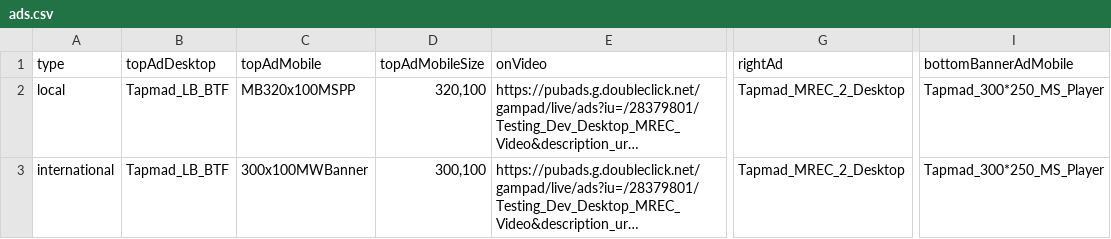
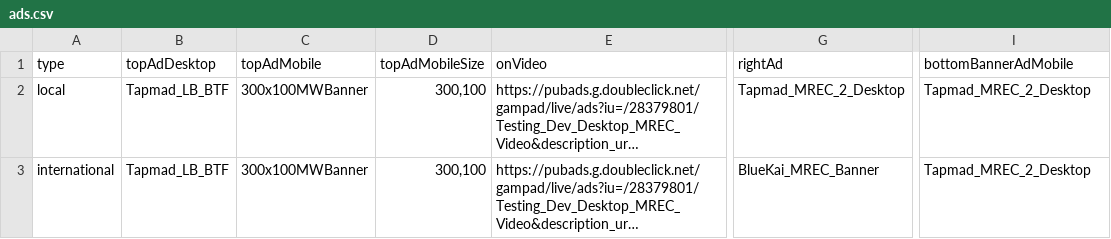
Before and after one commit to khizersh/tapmad-heroku, a CSV file: public/ads.csv, drawn as a sheet; only a part is shown, gaps mark what is left out; long unchanged cells end in …; the diff names each change by its address in the sheet, - before the commit and + after, or states it on an @@ line.

```diff
--- a/public/ads.csv
+++ b/public/ads.csv
-C2 (topAdMobile): MB320x100MSPP
+C2 (topAdMobile): 300x100MWBanner
-D2 (topAdMobileSize): 320,100
+D2 (topAdMobileSize): 300,100
-I2:I3 (bottomBannerAdMobile): Tapmad_300*250_MS_Player
+I2:I3 (bottomBannerAdMobile): Tapmad_MREC_2_Desktop
-G3 (rightAd): Tapmad_MREC_2_Desktop
+G3 (rightAd): BlueKai_MREC_Banner
```
Also changed, not shown: public/homepage-ads.csv, 2 other files.
